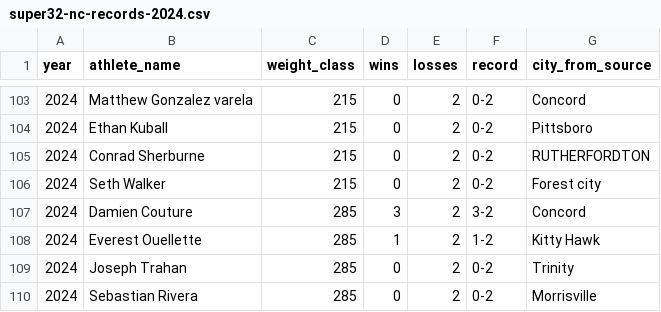
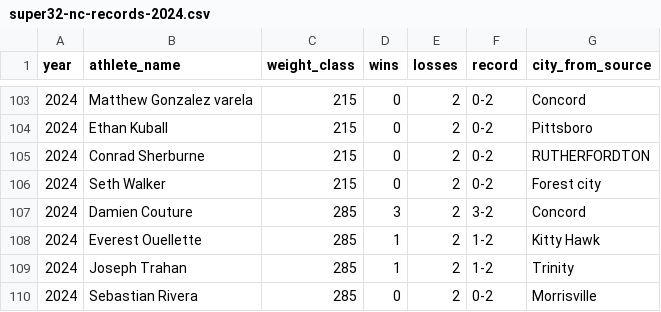
Before and after one commit to thehickeyclan/RecruitNC, a CSV file: scripts/super32-nc-records-2024.csv, drawn as a sheet; only a part is shown, gaps mark what is left out; the diff covers the shown part only.

```diff
--- a/scripts/super32-nc-records-2024.csv
+++ b/scripts/super32-nc-records-2024.csv
@@ -108,3 +108,3 @@ year,athlete_name,weight_class,wins,losses,record,city_from_source
 2024,Everest Ouellette,285,1,2,1-2,Kitty Hawk
-2024,Joseph Trahan,285,0,2,0-2,Trinity
+2024,Joseph Trahan,285,1,2,1-2,Trinity
 2024,Sebastian Rivera,285,0,2,0-2,Morrisville
```
Also changed, not shown: 14 edited cells elsewhere in this file, 8 other files.
